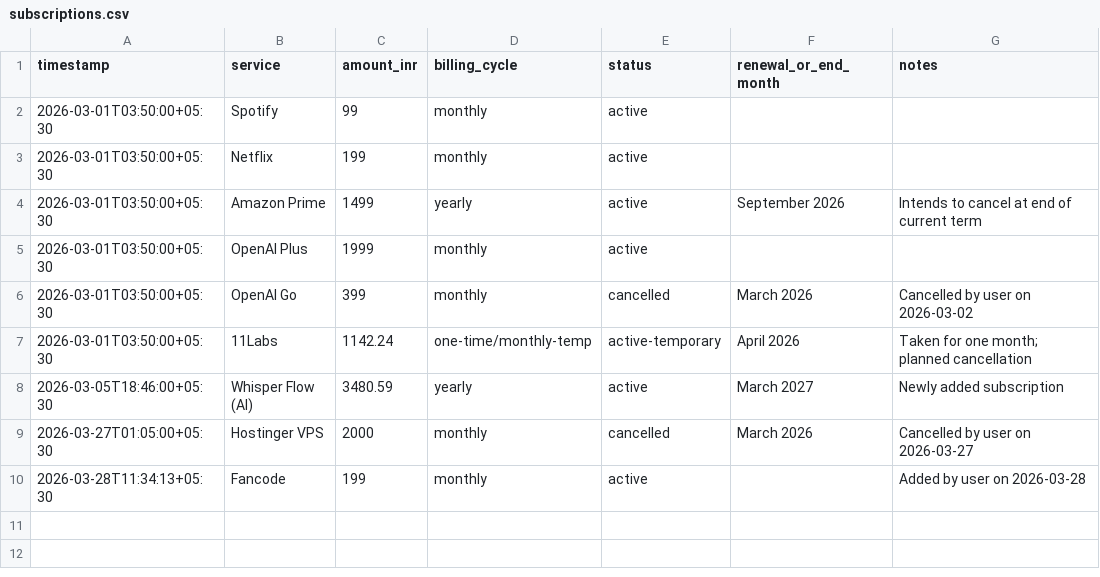
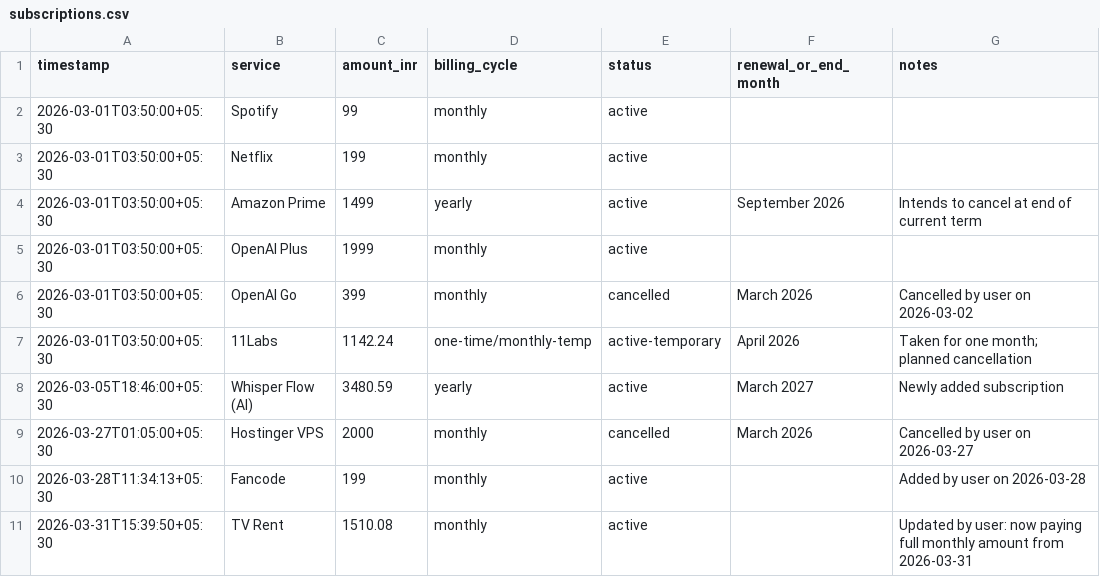
Before and after one commit to Sukrittt/envelope, a CSV file: data/subscriptions.csv, drawn as a sheet.

Commit message:
Add TV rent subscription ₹1510.08 monthly

```diff
--- a/data/subscriptions.csv
+++ b/data/subscriptions.csv
@@ -10 +10,2 @@ timestamp,service,amount_inr,billing_cycle,status,renewal_or_end_month,notes
 2026-03-28T11:34:13+05:30,Fancode,199,monthly,active,,Added by user on 2026-03-28
+2026-03-31T15:39:50+05:30,TV Rent,1510.08,monthly,active,,Updated by user: now paying full monthly amount from 2026-03-31
```
